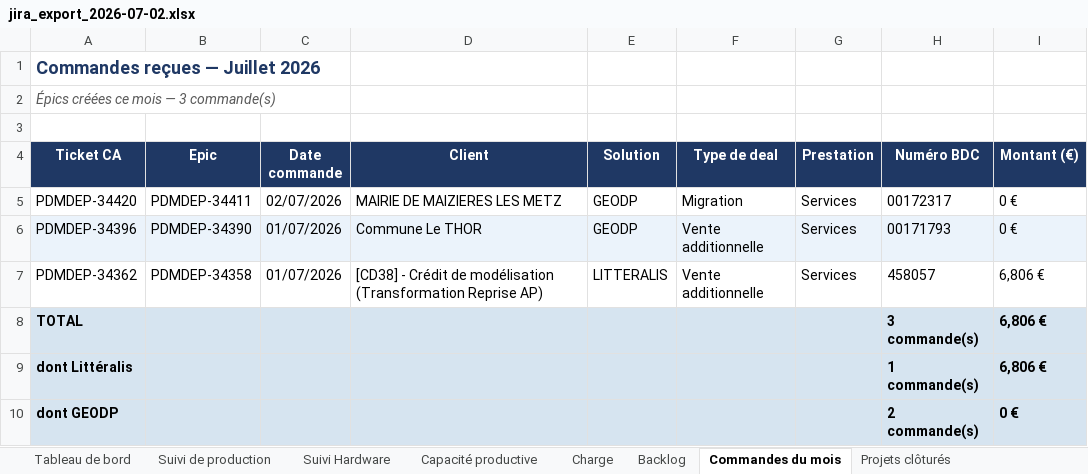
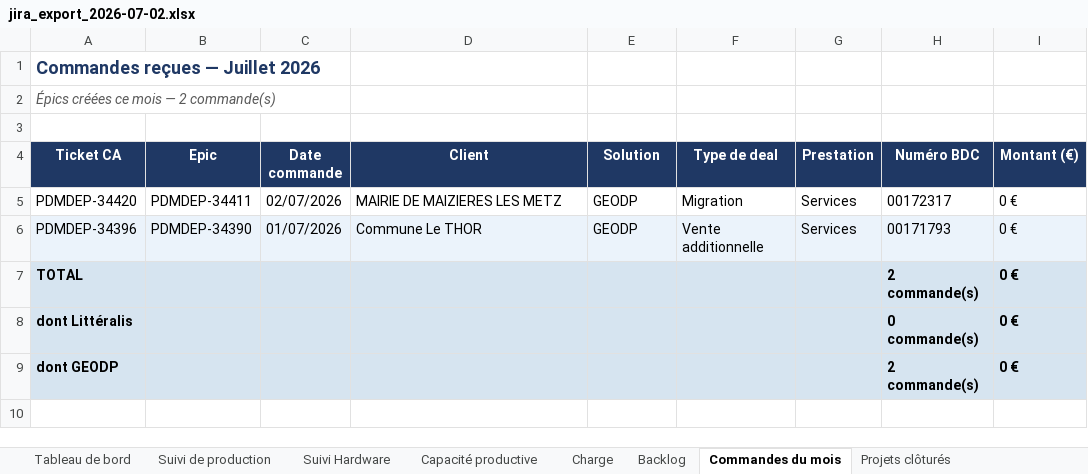
Before and after one commit to MathildePanierDelivery/jira-export, an Excel workbook: jira_export_2026-07-02.xlsx, sheet Commandes du mois, drawn as a sheet; values as stored, in another font and other column widths than the file's, no borders; removed rows and columns are numbered as before the commit, all else as after; the diff names each change by its address in the sheet, - before the commit and + after, or states it on an @@ line.

```diff
--- a/jira_export_2026-07-02.xlsx (sheet Commandes du mois)
+++ b/jira_export_2026-07-02.xlsx (sheet Commandes du mois)
-A2 (Ticket CA): Épics créées ce mois — 3 commande(s)
+A2 (Ticket CA): Épics créées ce mois — 2 commande(s)
-row 7: PDMDEP-34362 | PDMDEP-34358 | 01/07/2026 | [CD38] - Crédit de modélisation (Transformation Reprise AP) | LITTERALIS | Vente additionnelle | Services | 458057 | 6,806 €
-H7 (Numéro BDC): 3 commande(s)
+H7 (Numéro BDC): 2 commande(s)
-I7:I8 (Montant (€)): 6,806 €
+I7:I8 (Montant (€)): 0 €
-H8 (Numéro BDC): 1 commande(s)
+H8 (Numéro BDC): 0 commande(s)
```
Also changed, not shown: sheet Suivi de production, sheet Charge, sheet Tableau de bord, sheet Backlog, _historique.xlsx, 5 other files.
